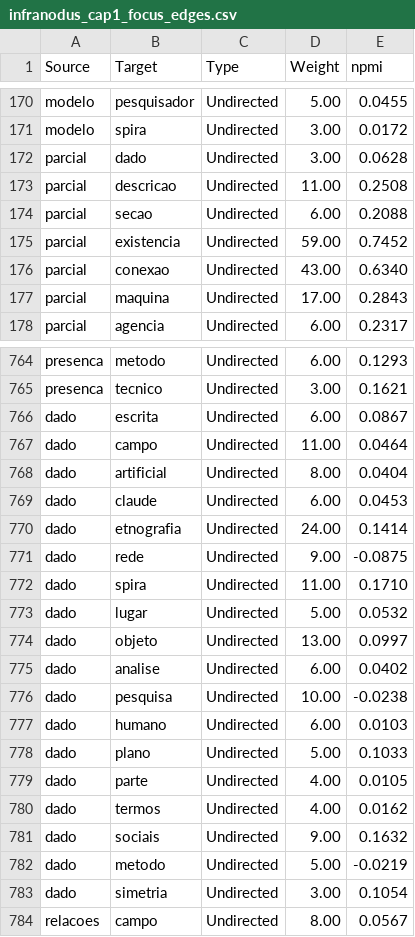
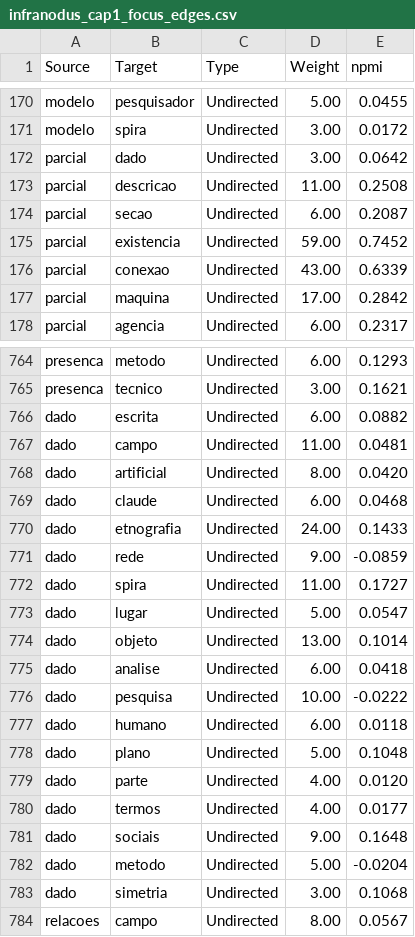
Before and after one commit to julianehelanski/tecno-etnografia-tese-site, a CSV file: rede_textual/cap1/infranodus_cap1_focus_edges.csv, drawn as a sheet; only a part is shown, gaps mark what is left out; the diff covers the shown part only.

```diff
--- a/rede_textual/cap1/infranodus_cap1_focus_edges.csv
+++ b/rede_textual/cap1/infranodus_cap1_focus_edges.csv
@@ -171,8 +171,8 @@ modelo,pesquisador,Undirected,5.00,0.0455
 modelo,spira,Undirected,3.00,0.0172
-parcial,dado,Undirected,3.00,0.0628
+parcial,dado,Undirected,3.00,0.0642
 parcial,descricao,Undirected,11.00,0.2508
-parcial,secao,Undirected,6.00,0.2088
+parcial,secao,Undirected,6.00,0.2087
 parcial,existencia,Undirected,59.00,0.7452
-parcial,conexao,Undirected,43.00,0.6340
-parcial,maquina,Undirected,17.00,0.2843
+parcial,conexao,Undirected,43.00,0.6339
+parcial,maquina,Undirected,17.00,0.2842
 parcial,agencia,Undirected,6.00,0.2317
@@ -765,20 +765,20 @@ presenca,metodo,Undirected,6.00,0.1293
 presenca,tecnico,Undirected,3.00,0.1621
-dado,escrita,Undirected,6.00,0.0867
-dado,campo,Undirected,11.00,0.0464
-dado,artificial,Undirected,8.00,0.0404
-dado,claude,Undirected,6.00,0.0453
-dado,etnografia,Undirected,24.00,0.1414
-dado,rede,Undirected,9.00,-0.0875
-dado,spira,Undirected,11.00,0.1710
-dado,lugar,Undirected,5.00,0.0532
-dado,objeto,Undirected,13.00,0.0997
-dado,analise,Undirected,6.00,0.0402
-dado,pesquisa,Undirected,10.00,-0.0238
-dado,humano,Undirected,6.00,0.0103
-dado,plano,Undirected,5.00,0.1033
-dado,parte,Undirected,4.00,0.0105
-dado,termos,Undirected,4.00,0.0162
-dado,sociais,Undirected,9.00,0.1632
-dado,metodo,Undirected,5.00,-0.0219
-dado,simetria,Undirected,3.00,0.1054
+dado,escrita,Undirected,6.00,0.0882
+dado,campo,Undirected,11.00,0.0481
+dado,artificial,Undirected,8.00,0.0420
+dado,claude,Undirected,6.00,0.0468
+dado,etnografia,Undirected,24.00,0.1433
+dado,rede,Undirected,9.00,-0.0859
+dado,spira,Undirected,11.00,0.1727
+dado,lugar,Undirected,5.00,0.0547
+dado,objeto,Undirected,13.00,0.1014
+dado,analise,Undirected,6.00,0.0418
+dado,pesquisa,Undirected,10.00,-0.0222
+dado,humano,Undirected,6.00,0.0118
+dado,plano,Undirected,5.00,0.1048
+dado,parte,Undirected,4.00,0.0120
+dado,termos,Undirected,4.00,0.0177
+dado,sociais,Undirected,9.00,0.1648
+dado,metodo,Undirected,5.00,-0.0204
+dado,simetria,Undirected,3.00,0.1068
 relacoes,campo,Undirected,8.00,0.0567
```
Also changed, not shown: 114 edited cells elsewhere in this file, rede_textual/cap1/infranodus_cap1_edges.csv, rede_textual/cap1/infranodus_cap1_focus_nodes.csv, 23 other files.
